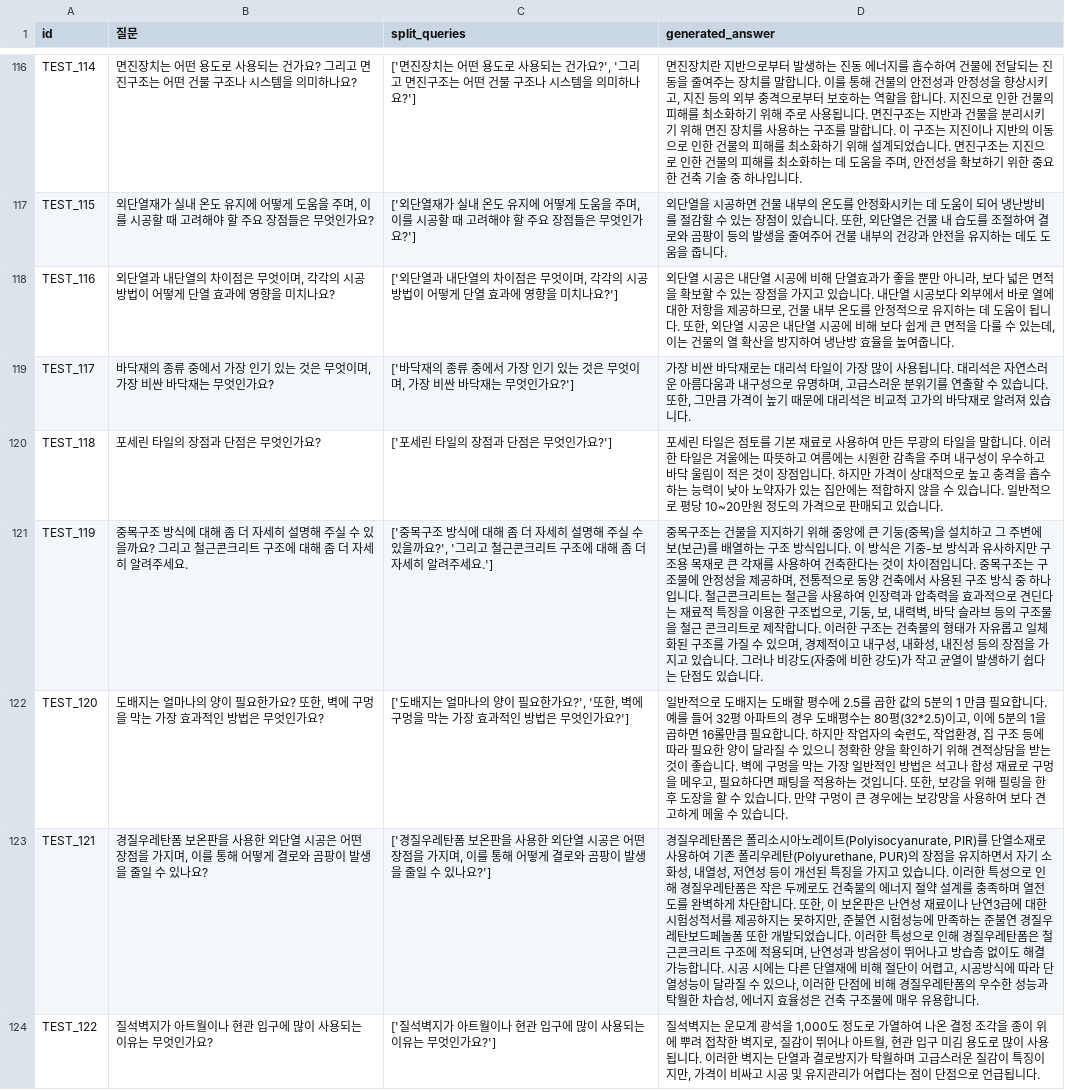
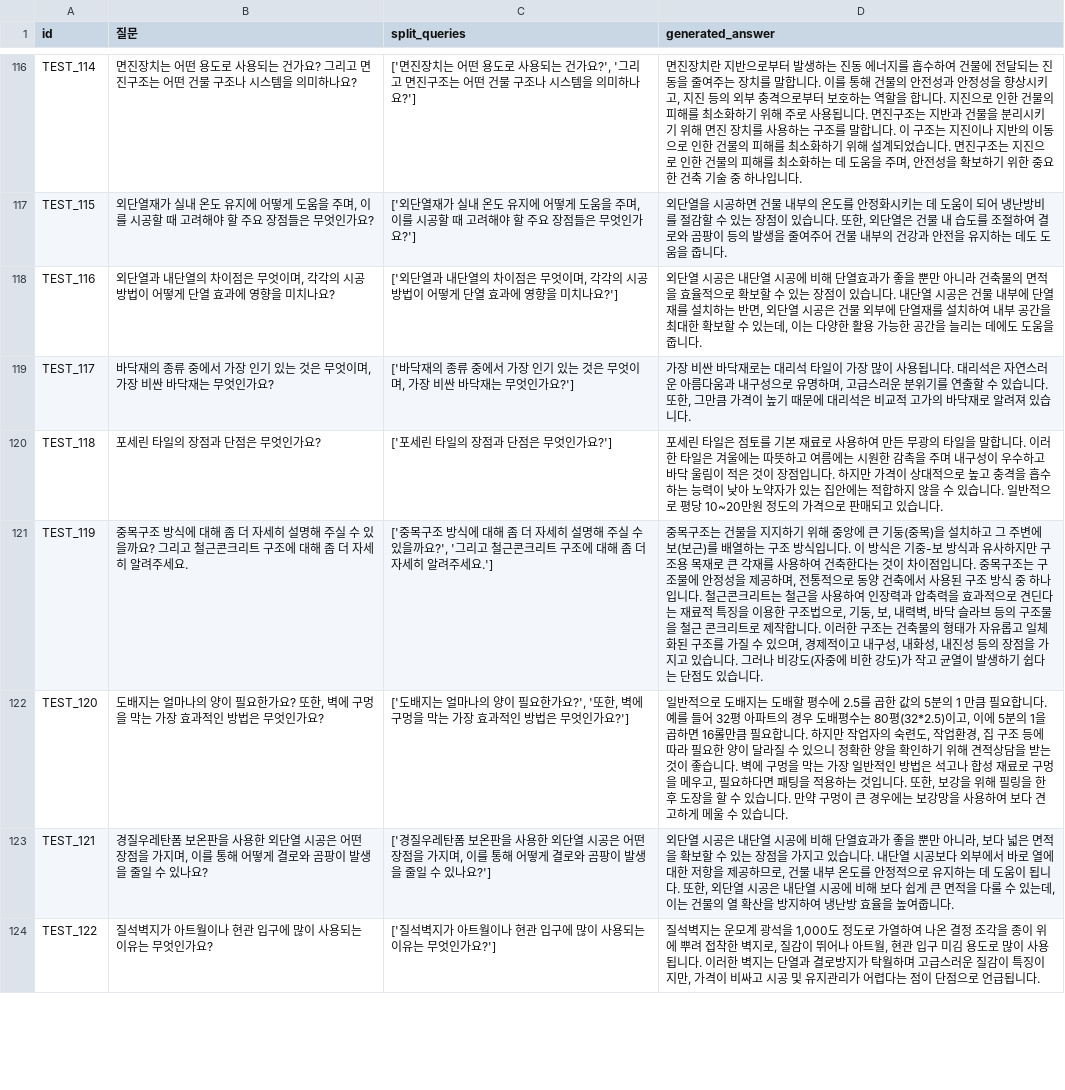
Before and after one commit to Five-Star-Station/Hansol_QA, a CSV file: generated_test.csv, drawn as a sheet; only a part is shown, gaps mark what is left out; the diff covers the shown part only; the diff names each change by its address in the sheet, - before the commit and + after, or states it on an @@ line.

```diff
--- a/generated_test.csv
+++ b/generated_test.csv
-D118 (generated_answer): …아니라, 보다 넓은 면적을 확보할 수 있는 장점을 가지고 있습니다. 내단열 시공보다 외부에서 바로 열에 대한 저항을 제공하므로, 건물 내부 온도를 안정적으로 유지하는 데 도움이 됩니다. 또한, 외단열 시공은 내단열 시공에 비해 보다 쉽게 큰 면적을 다룰 수 있는데, 이는 건물의 열 확산을 방지하여 냉난방 효율을 높여줍니다.
+D118 (generated_answer): …아니라 건축물의 면적을 효율적으로 확보할 수 있는 장점이 있습니다. 내단열 시공은 건물 내부에 단열재를 설치하는 반면, 외단열 시공은 건물 외부에 단열재를 설치하여 내부 공간을 최대한 확보할 수 있는데, 이는 다양한 활용 가능한 공간을 늘리는 데에도 도움을 줍니다.
-D123 (generated_answer): 경질우레탄폼은 폴리소시아노레이트(Polyisocyanurate, PIR)를 단열소재로 사용하여 기존 폴리우레탄(Polyurethane, PUR)의 장점을 유지하면서 자기 소화성, 내열성, 저연성 등이 개선된 특징을 가지고 있습니다. 이러한 특성으로 인해 경질우레탄폼은 작은 두께로도 건축물의 에너지 절약 설계를 충족하며 열전도를 완벽하게 차단합니다. 또한, 이 보온판은 난연성 재료이나 난연3급에 대한 시험성적서를 제공하지는 못하지만, 준불연 시험성능에 만족하는 준불연 경질우레탄보드페놀폼 또한 개발되었습니다. 이러한 특성으로 인해 경질우레탄폼은 철근콘크리트 구조에 적용되며, 난연성과 방음성이 뛰어나고 방습층 없이도 해결 가능합니다. 시공 시에는 다른 단열재에 비해 절단이 어렵고, 시공방식에 따라 단열성능이 달라질 수 있으나, 이러한 단점에 비해 경질우레탄폼의 우수한 성능과 탁월한 차습성, 에너지 효율성은 건축 구조물에 매우 유용합니다.
+D123 (generated_answer): 외단열 시공은 내단열 시공에 비해 단열효과가 좋을 뿐만 아니라, 보다 넓은 면적을 확보할 수 있는 장점을 가지고 있습니다. 내단열 시공보다 외부에서 바로 열에 대한 저항을 제공하므로, 건물 내부 온도를 안정적으로 유지하는 데 도움이 됩니다. 또한, 외단열 시공은 내단열 시공에 비해 보다 쉽게 큰 면적을 다룰 수 있는데, 이는 건물의 열 확산을 방지하여 냉난방 효율을 높여줍니다.
```
Also changed, not shown: 28 edited cells elsewhere in this file, submission.csv.
